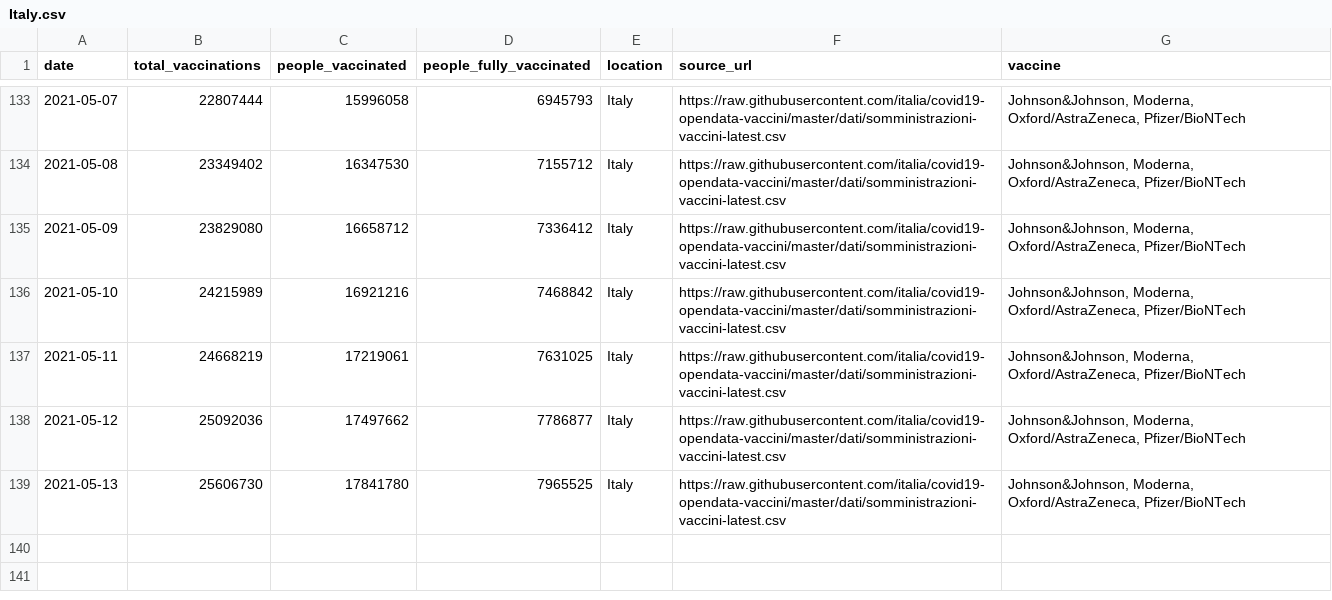
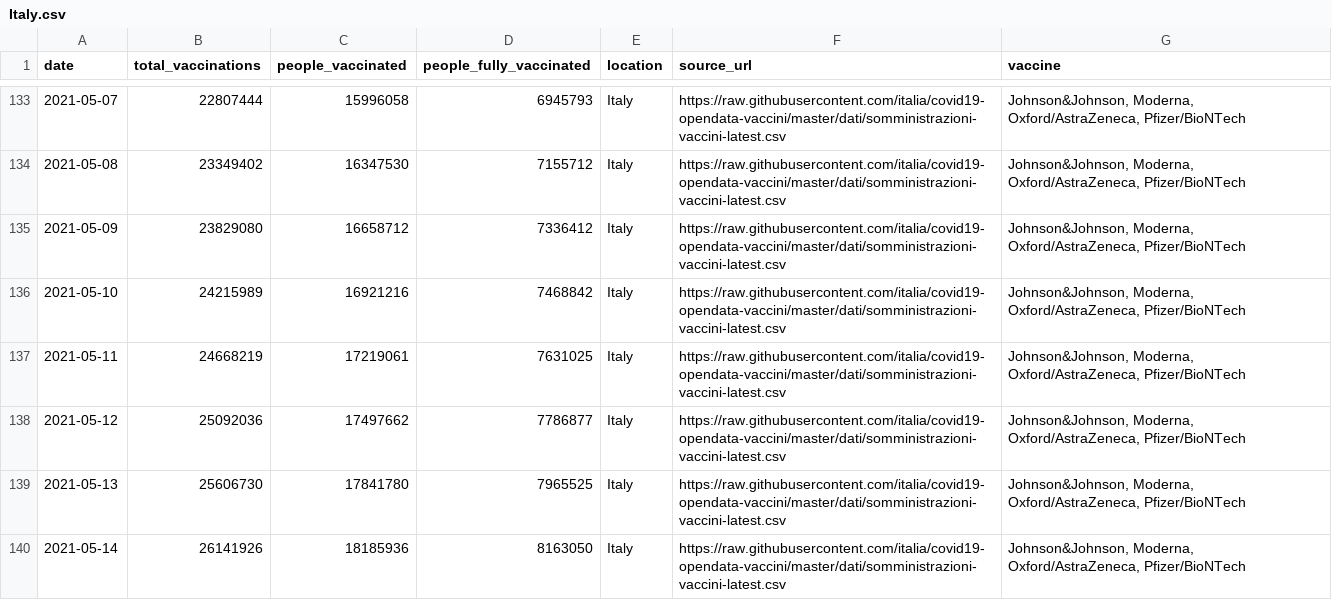
Before and after one commit to blasf1/covid_vaccine_progress_bot, a CSV file: output/Italy.csv, drawn as a sheet; only a part is shown, gaps mark what is left out; the diff names each change by its address in the sheet, - before the commit and + after, or states it on an @@ line.

Commit message:
[BOT] Pushing last date when countries information has been updated.

```diff
--- a/output/Italy.csv
+++ b/output/Italy.csv
+row 140: 2021-05-14 | 26141926 | 18185936 | 8163050 | Italy | https://raw.githubusercontent.com/italia/covid19-opendata-vaccini/master/dati/somministrazioni-vaccini-latest.csv | Johnson&Johnson, Moderna, Oxford/AstraZeneca, Pfizer/BioNTech
```
Also changed, not shown: 1 other file.
